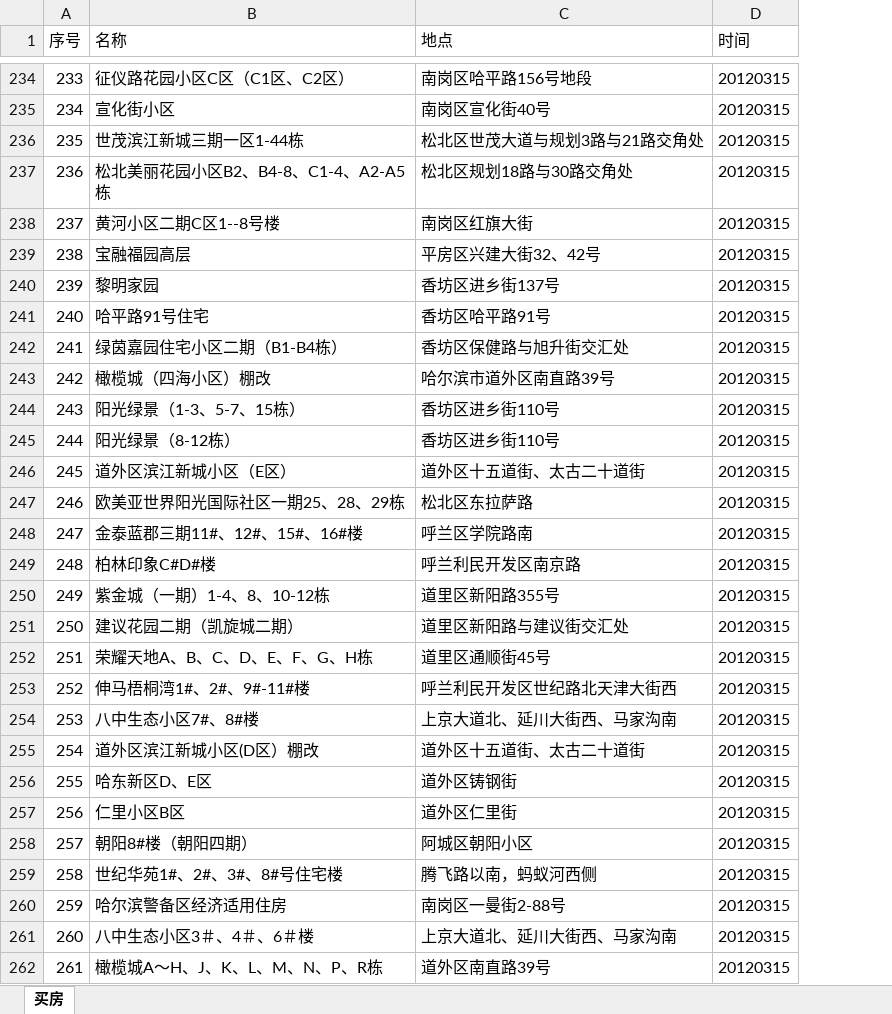
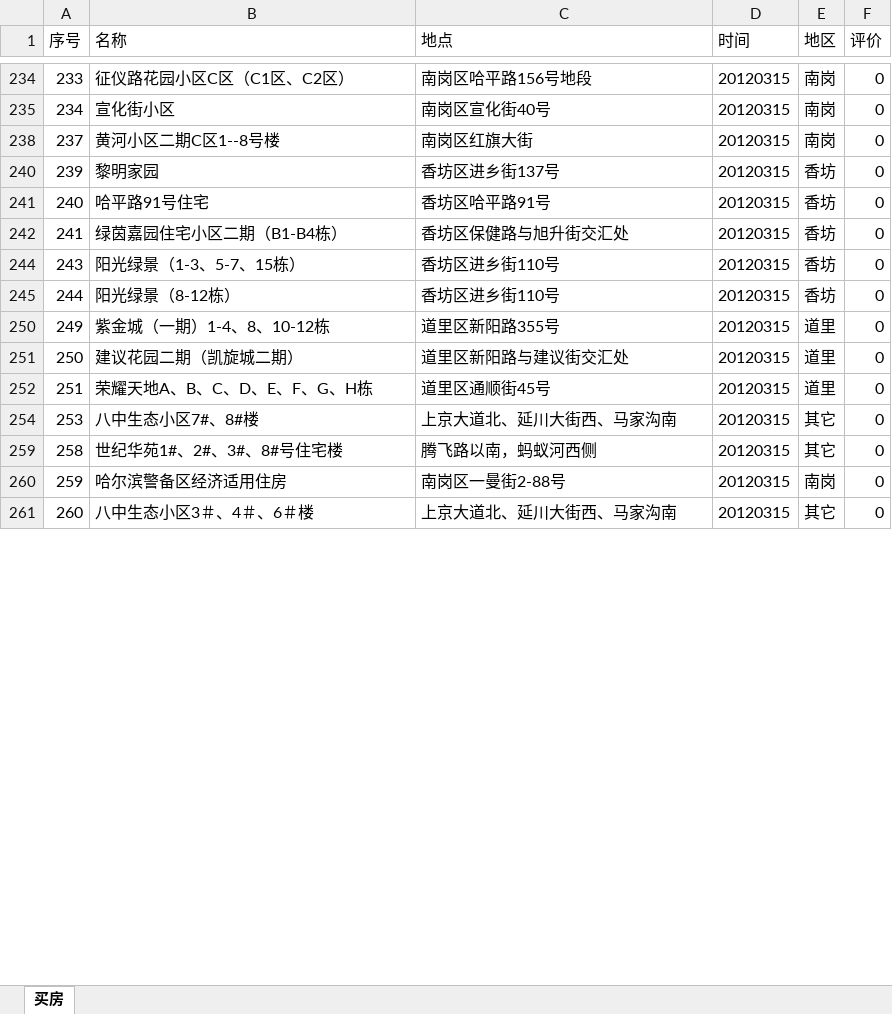
Before and after one commit to liurole/Grocery, an Excel workbook: 买房/江山汇总.xlsx, sheet 买房, drawn as a sheet; only a part is shown, gaps mark what is left out; values as stored, in another font and other column widths than the file's, no borders; removed rows and columns are numbered as before the commit, all else as after; the diff covers the shown part only; the diff names each change by its address in the sheet, - before the commit and + after, or states it on an @@ line.

```diff
--- a/买房/江山汇总.xlsx (sheet 买房)
+++ b/买房/江山汇总.xlsx (sheet 买房)
+column E (地区), rows 234-261: 南岗 | 南岗 | 南岗 | 香坊 | 香坊 | 香坊 | 香坊 | 香坊 | 道里 | 道里 | 道里 | 其它 | 其它 | 南岗 | 其它
+column F (评价), rows 234-261: all 0
-row 236: 235 | 世茂滨江新城三期一区1-44栋 | 松北区世茂大道与规划3路与21路交角处 | 20120315
-row 237: 236 | 松北美丽花园小区B2、B4-8、C1-4、A2-A5栋 | 松北区规划18路与30路交角处 | 20120315
-row 239: 238 | 宝融福园高层 | 平房区兴建大街32、42号 | 20120315
-row 243: 242 | 橄榄城（四海小区）棚改 | 哈尔滨市道外区南直路39号 | 20120315
-row 246: 245 | 道外区滨江新城小区（E区） | 道外区十五道街、太古二十道街 | 20120315
-row 247: 246 | 欧美亚世界阳光国际社区一期25、28、29栋 | 松北区东拉萨路 | 20120315
-row 248: 247 | 金泰蓝郡三期11#、12#、15#、16#楼 | 呼兰区学院路南 | 20120315
-row 249: 248 | 柏林印象C#D#楼 | 呼兰利民开发区南京路 | 20120315
-row 253: 252 | 伸马梧桐湾1#、2#、9#-11#楼 | 呼兰利民开发区世纪路北天津大街西 | 20120315
-row 255: 254 | 道外区滨江新城小区(D区）棚改 | 道外区十五道街、太古二十道街 | 20120315
-row 256: 255 | 哈东新区D、E区 | 道外区铸钢街 | 20120315
-row 257: 256 | 仁里小区B区 | 道外区仁里街 | 20120315
-row 258: 257 | 朝阳8#楼（朝阳四期） | 阿城区朝阳小区 | 20120315
-row 262: 261 | 橄榄城A～H、J、K、L、M、N、P、R栋 | 道外区南直路39号 | 20120315
```
Also changed, not shown: 359 removed rows elsewhere in this sheet, hidden cells, 3 other files.
